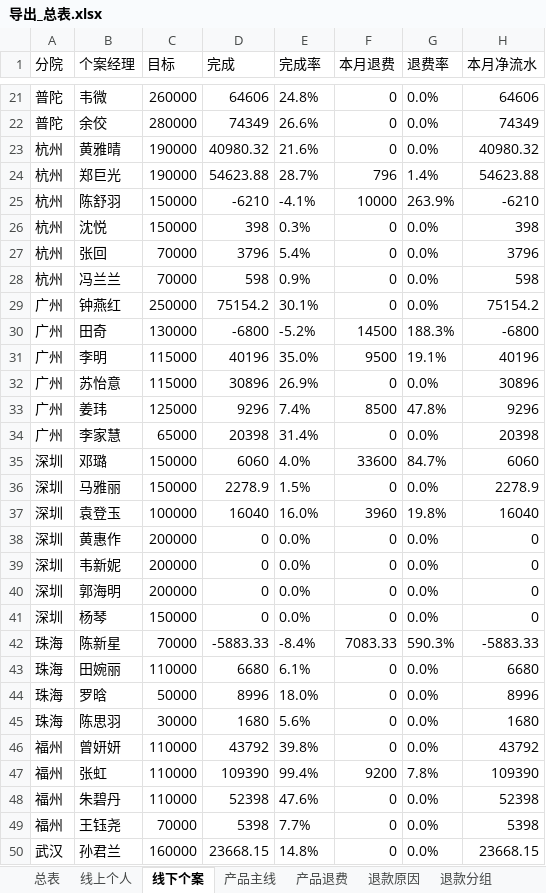
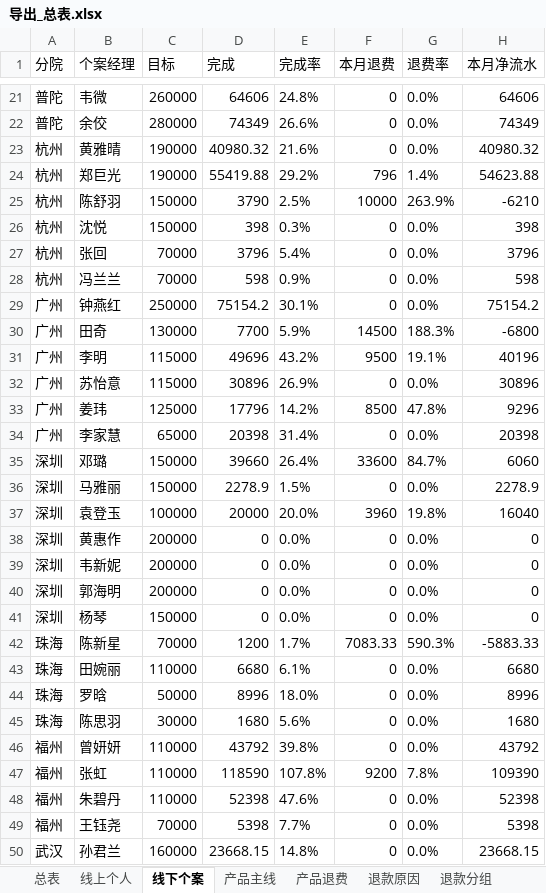
Before and after one commit to fannyqian/my-dashbord-for-guanxin, an Excel workbook: 导出_总表.xlsx, sheet 线下个案, drawn as a sheet; only a part is shown, gaps mark what is left out; values as stored, in another font and other column widths than the file's, no borders; the diff covers the shown part only; the diff names each change by its address in the sheet, - before the commit and + after, or states it on an @@ line.

```diff
--- a/导出_总表.xlsx (sheet 线下个案)
+++ b/导出_总表.xlsx (sheet 线下个案)
-D24 (完成): 54623.88
+D24 (完成): 55419.88
-E24 (完成率): 28.7%
+E24 (完成率): 29.2%
-D25 (完成): -6210
+D25 (完成): 3790
-E25 (完成率): -4.1%
+E25 (完成率): 2.5%
-D30 (完成): -6800
+D30 (完成): 7700
-E30 (完成率): -5.2%
+E30 (完成率): 5.9%
-D31 (完成): 40196
+D31 (完成): 49696
-E31 (完成率): 35.0%
+E31 (完成率): 43.2%
-D33 (完成): 9296
+D33 (完成): 17796
-E33 (完成率): 7.4%
+E33 (完成率): 14.2%
-D35 (完成): 6060
+D35 (完成): 39660
-E35 (完成率): 4.0%
+E35 (完成率): 26.4%
-D37 (完成): 16040
+D37 (完成): 20000
-E37 (完成率): 16.0%
+E37 (完成率): 20.0%
-D42 (完成): -5883.33
+D42 (完成): 1200
-E42 (完成率): -8.4%
+E42 (完成率): 1.7%
-D47 (完成): 109390
+D47 (完成): 118590
-E47 (完成率): 99.4%
+E47 (完成率): 107.8%
```
Also changed, not shown: 12 edited cells elsewhere in this sheet, sheet 线上个人, sheet 总表, 导出_总表_10月.xlsx, 导出_按分组.xlsx, 6 other files.
